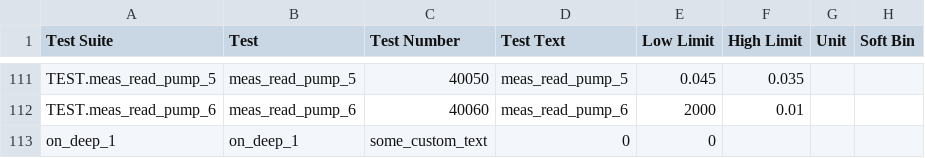
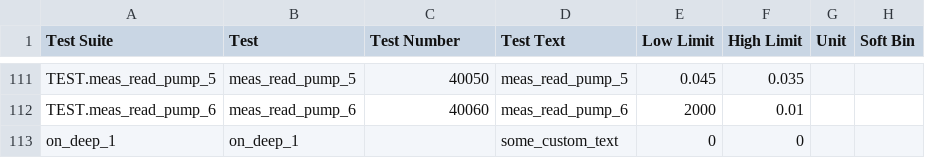
Before and after one commit to Origen-SDK/origen_testers, a CSV file: approved/v93k_smt8/OrigenTesters/limits/Main.PRB1_Tests.csv, drawn as a sheet; only a part is shown, gaps mark what is left out.

```diff
--- a/approved/v93k_smt8/OrigenTesters/limits/Main.PRB1_Tests.csv
+++ b/approved/v93k_smt8/OrigenTesters/limits/Main.PRB1_Tests.csv
@@ -112,2 +112,2 @@ TEST.meas_read_pump_5,meas_read_pump_5,40050,meas_read_pump_5,0.045,0.035,,
 TEST.meas_read_pump_6,meas_read_pump_6,40060,meas_read_pump_6,2000,0.01,,
-on_deep_1,on_deep_1,some_custom_text,0,0,,
+on_deep_1,on_deep_1,,some_custom_text,0,0,,
```
Also changed, not shown: 1 other file.
